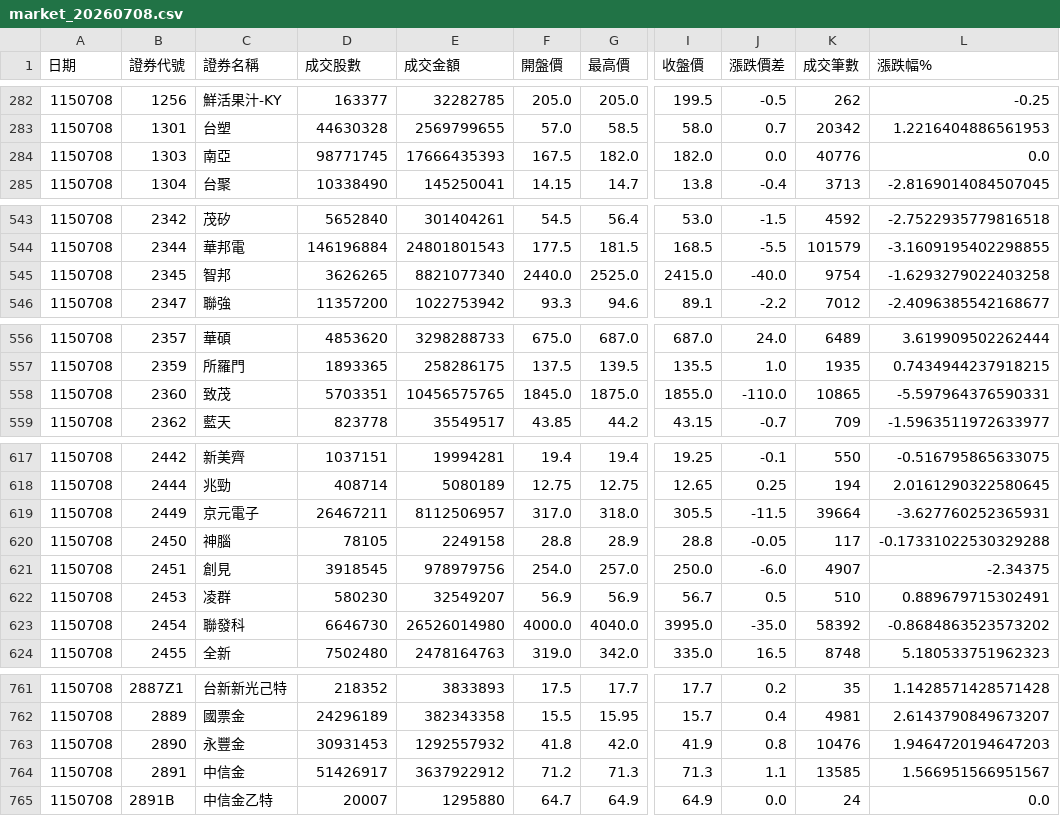
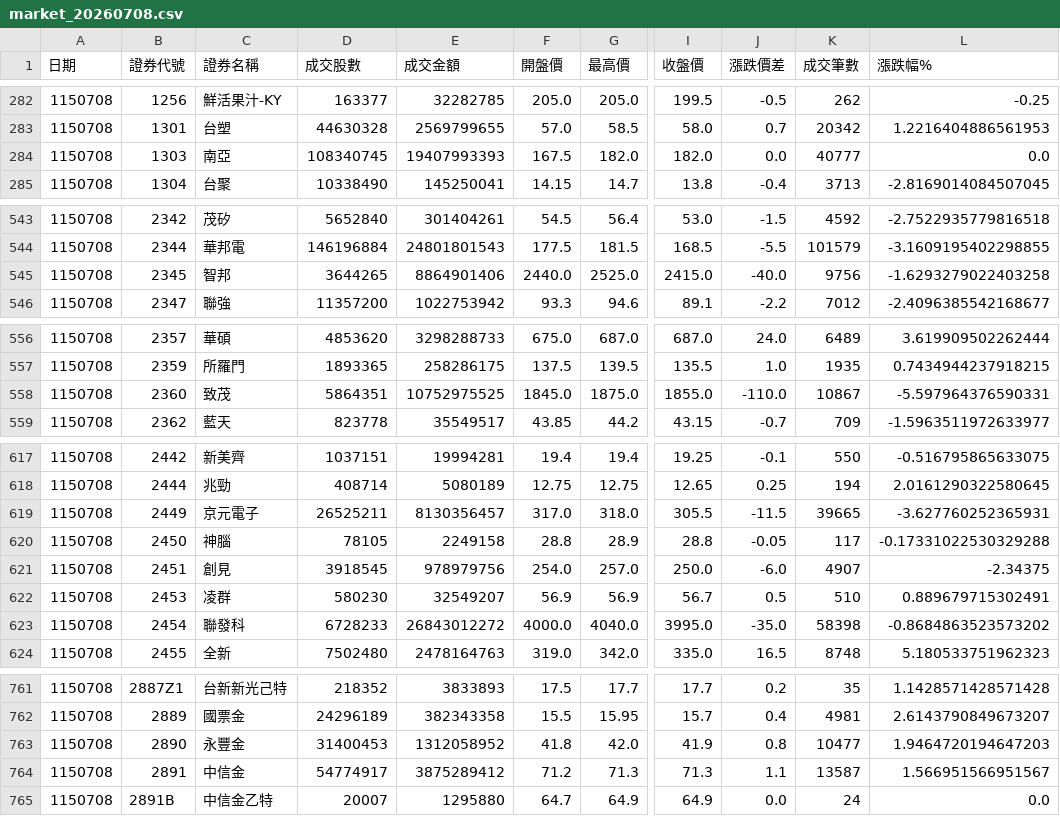
Before and after one commit to ivychen6870-ivy/tw-stock-monitor, a CSV file: docs/data/market_20260708.csv, drawn as a sheet; only a part is shown, gaps mark what is left out; the diff covers the shown part only; the diff names each change by its address in the sheet, - before the commit and + after, or states it on an @@ line.

```diff
--- a/docs/data/market_20260708.csv
+++ b/docs/data/market_20260708.csv
-D284 (成交股數): 98771745
+D284 (成交股數): 108340745
-E284 (成交金額): 17666435393
+E284 (成交金額): 19407993393
-K284 (成交筆數): 40776
+K284 (成交筆數): 40777
-D545 (成交股數): 3626265
+D545 (成交股數): 3644265
-E545 (成交金額): 8821077340
+E545 (成交金額): 8864901406
-K545 (成交筆數): 9754
+K545 (成交筆數): 9756
-D558 (成交股數): 5703351
+D558 (成交股數): 5864351
-E558 (成交金額): 10456575765
+E558 (成交金額): 10752975525
-K558 (成交筆數): 10865
+K558 (成交筆數): 10867
-D619 (成交股數): 26467211
+D619 (成交股數): 26525211
-E619 (成交金額): 8112506957
+E619 (成交金額): 8130356457
-K619 (成交筆數): 39664
+K619 (成交筆數): 39665
-D623 (成交股數): 6646730
+D623 (成交股數): 6728233
-E623 (成交金額): 26526014980
+E623 (成交金額): 26843012272
-K623 (成交筆數): 58392
+K623 (成交筆數): 58398
-D763 (成交股數): 30931453
+D763 (成交股數): 31400453
-E763 (成交金額): 1292557932
+E763 (成交金額): 1312058952
-K763 (成交筆數): 10476
+K763 (成交筆數): 10477
-D764 (成交股數): 51426917
+D764 (成交股數): 54774917
-E764 (成交金額): 3637922912
+E764 (成交金額): 3875289412
-K764 (成交筆數): 13585
+K764 (成交筆數): 13587
```
Also changed, not shown: 42 edited cells elsewhere in this file, docs/data/latest.csv, 3 other files.
